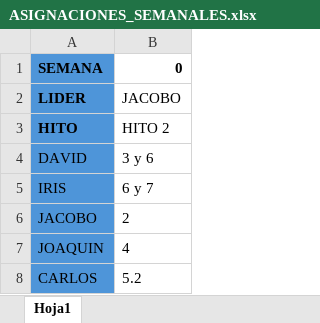
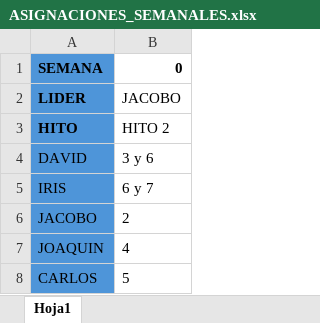
Before and after one commit to daidarzzz/ProyectoFinal_1DAM, an Excel workbook: Excel/ASIGNACIONES_SEMANALES.xlsx, sheet Hoja1, drawn as a sheet; values as stored, in another font and other column widths than the file's, no borders; the diff names each change by its address in the sheet, - before the commit and + after, or states it on an @@ line.

Commit message:
Excel carlos

```diff
--- a/Excel/ASIGNACIONES_SEMANALES.xlsx (sheet Hoja1)
+++ b/Excel/ASIGNACIONES_SEMANALES.xlsx (sheet Hoja1)
-B8: 5.2
+B8: 5
```
Also changed, not shown: 2 other files.
